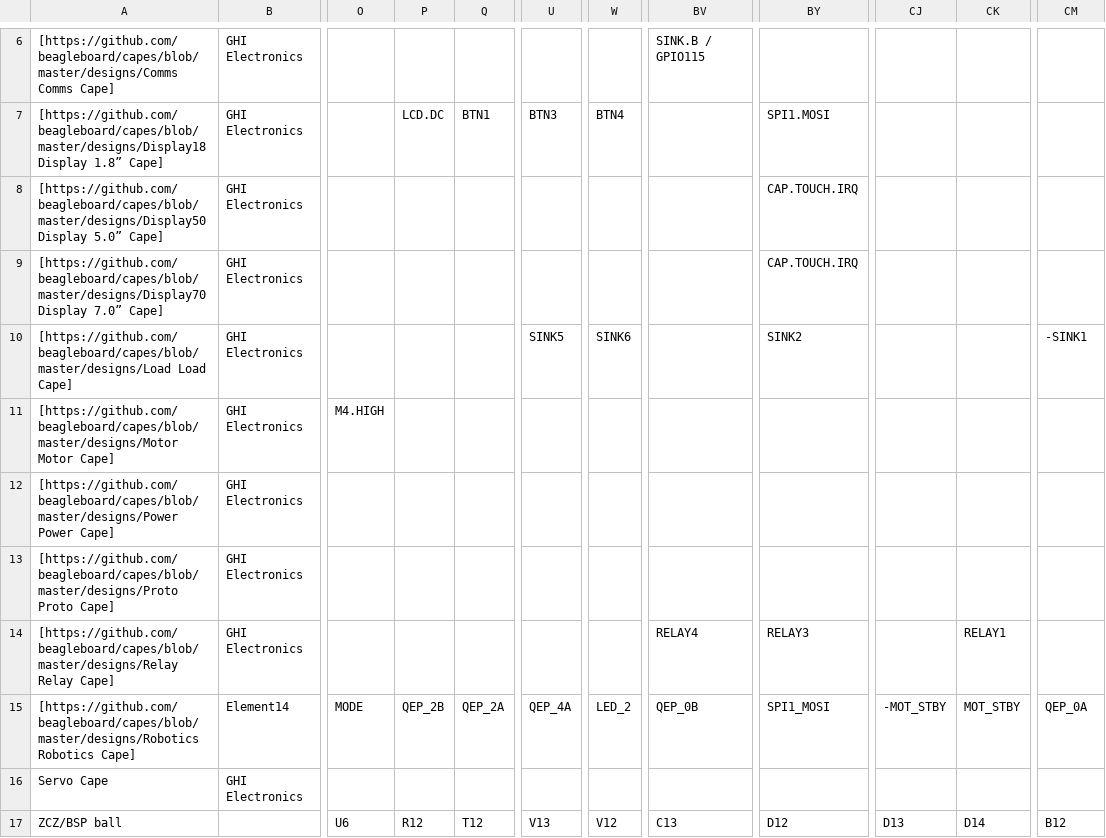
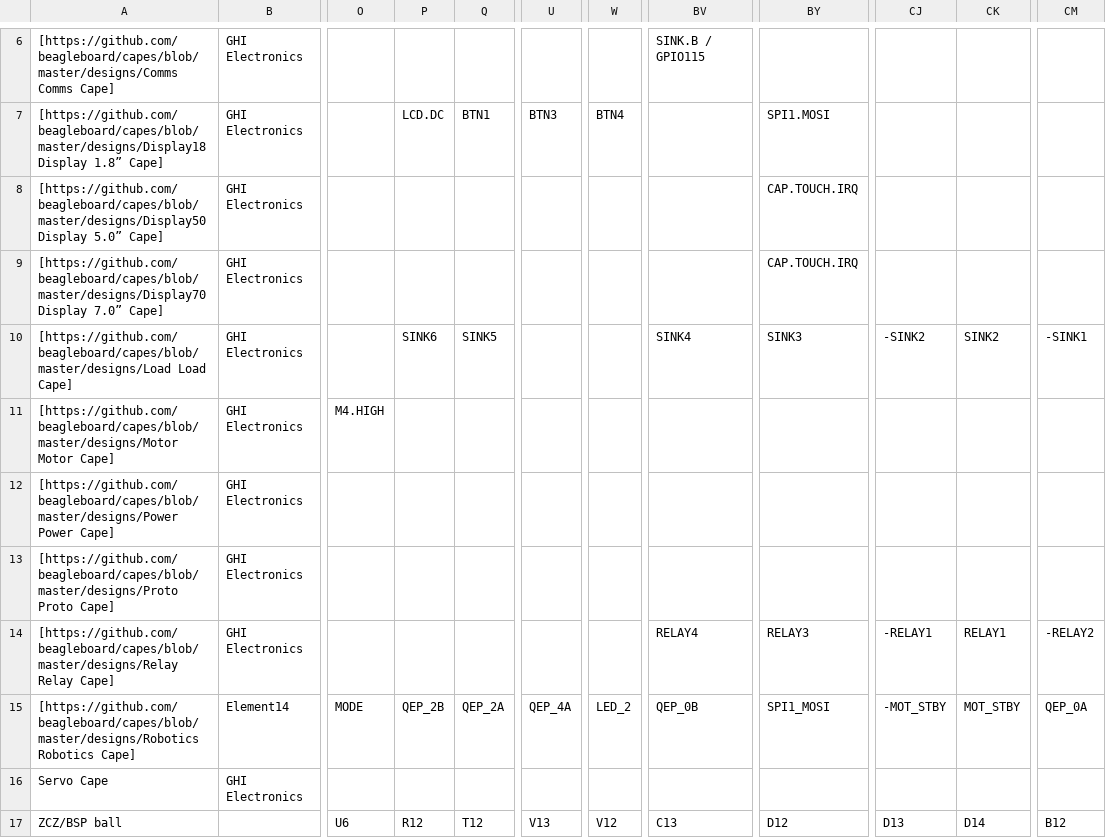
Before and after one commit to beagleboard/capes, a CSV file: scripts/am335x-beagle-pins.csv, drawn as a sheet; only a part is shown, gaps mark what is left out; the diff names each change by its address in the sheet, - before the commit and + after, or states it on an @@ line.

```diff
--- a/scripts/am335x-beagle-pins.csv
+++ b/scripts/am335x-beagle-pins.csv
-P10: (empty)
+P10: SINK6
-Q10: (empty)
+Q10: SINK5
-U10: SINK5
+U10: (empty)
-W10: SINK6
+W10: (empty)
-BV10: (empty)
+BV10: SINK4
-BY10: SINK2
+BY10: SINK3
-CJ10: (empty)
+CJ10: -SINK2
-CK10: (empty)
+CK10: SINK2
-CJ14: (empty)
+CJ14: -RELAY1
-CM14: (empty)
+CM14: -RELAY2
```
Also changed, not shown: 1 other file.
